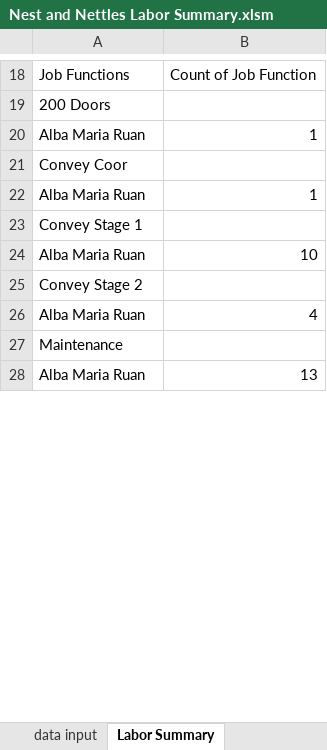
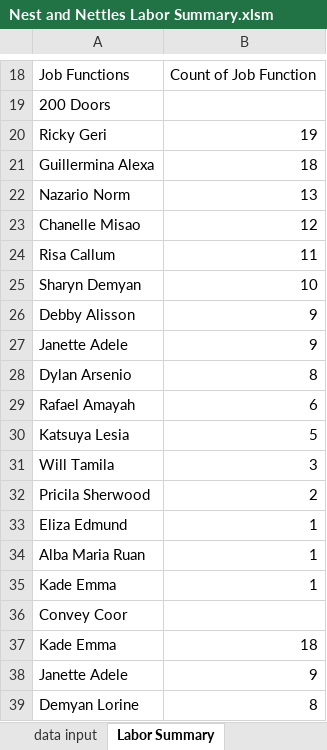
Before and after one commit to Marissa-the-Analyst/nest-and-nettles-labor-balancer, an Excel workbook: Nest and Nettles Labor Summary.xlsm, sheet Labor Summary, drawn as a sheet; only a part is shown, gaps mark what is left out; the shorter side is filled out with more unchanged rows; values as stored, in another font and other column widths than the file's, no borders; charts and pictures not drawn; the diff covers the shown part only; the diff names each change by its address in the sheet, - before the commit and + after, or states it on an @@ line.

Commit message:
Add files via upload

```diff
--- a/Nest and Nettles Labor Summary.xlsm (sheet Labor Summary)
+++ b/Nest and Nettles Labor Summary.xlsm (sheet Labor Summary)
+row 20: Ricky Geri | 19
+row 21: Guillermina Alexa | 18
+row 22: Nazario Norm | 13
+row 23: Chanelle Misao | 12
+row 24: Risa Callum | 11
+row 25: Sharyn Demyan | 10
+row 26: Debby Alisson | 9
+row 27: Janette Adele | 9
+row 28: Dylan Arsenio | 8
+row 29: Rafael Amayah | 6
+row 30: Katsuya Lesia | 5
+row 31: Will Tamila | 3
+row 32: Pricila Sherwood | 2
+row 33: Eliza Edmund | 1
+row 35: Kade Emma | 1
+row 37: Kade Emma | 18
+row 38: Janette Adele | 9
+row 39: Demyan Lorine | 8
```
Also changed, not shown: 149 added rows and 2 edited cells elsewhere in this sheet, charts or pictures.
